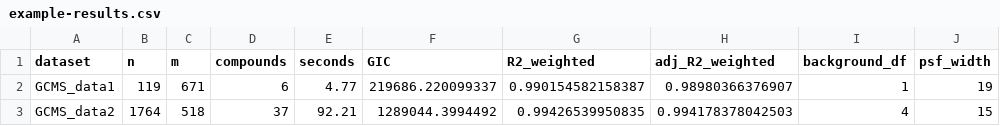
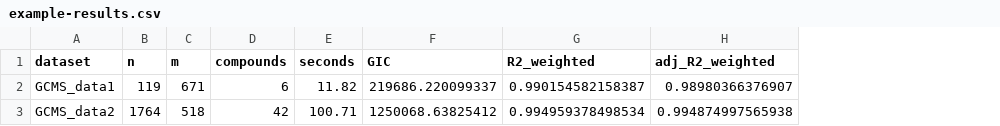
Before and after one commit to tomwenseleers/GCMSprime, a CSV file: GCMSprime/pkgdown/assets/gcms/example-results.csv, drawn as a sheet; the diff names each change by its address in the sheet, - before the commit and + after, or states it on an @@ line.

```diff
--- a/GCMSprime/pkgdown/assets/gcms/example-results.csv
+++ b/GCMSprime/pkgdown/assets/gcms/example-results.csv
-column I (background_df), rows 2-3: 1 | 4
-column J (psf_width), rows 2-3: 19 | 15
-E2 (seconds): 4.77
+E2 (seconds): 11.82
-D3 (compounds): 37
+D3 (compounds): 42
-E3 (seconds): 92.21
+E3 (seconds): 100.71
-F3 (GIC): 1289044.3994492
+F3 (GIC): 1250068.63825412
-G3 (R2_weighted): 0.99426539950835
+G3 (R2_weighted): 0.994959378498534
-H3 (adj_R2_weighted): 0.994178378042503
+H3 (adj_R2_weighted): 0.994874997565938
```
Also changed, not shown: docs/gcms/example-results.csv, 46 other files.
